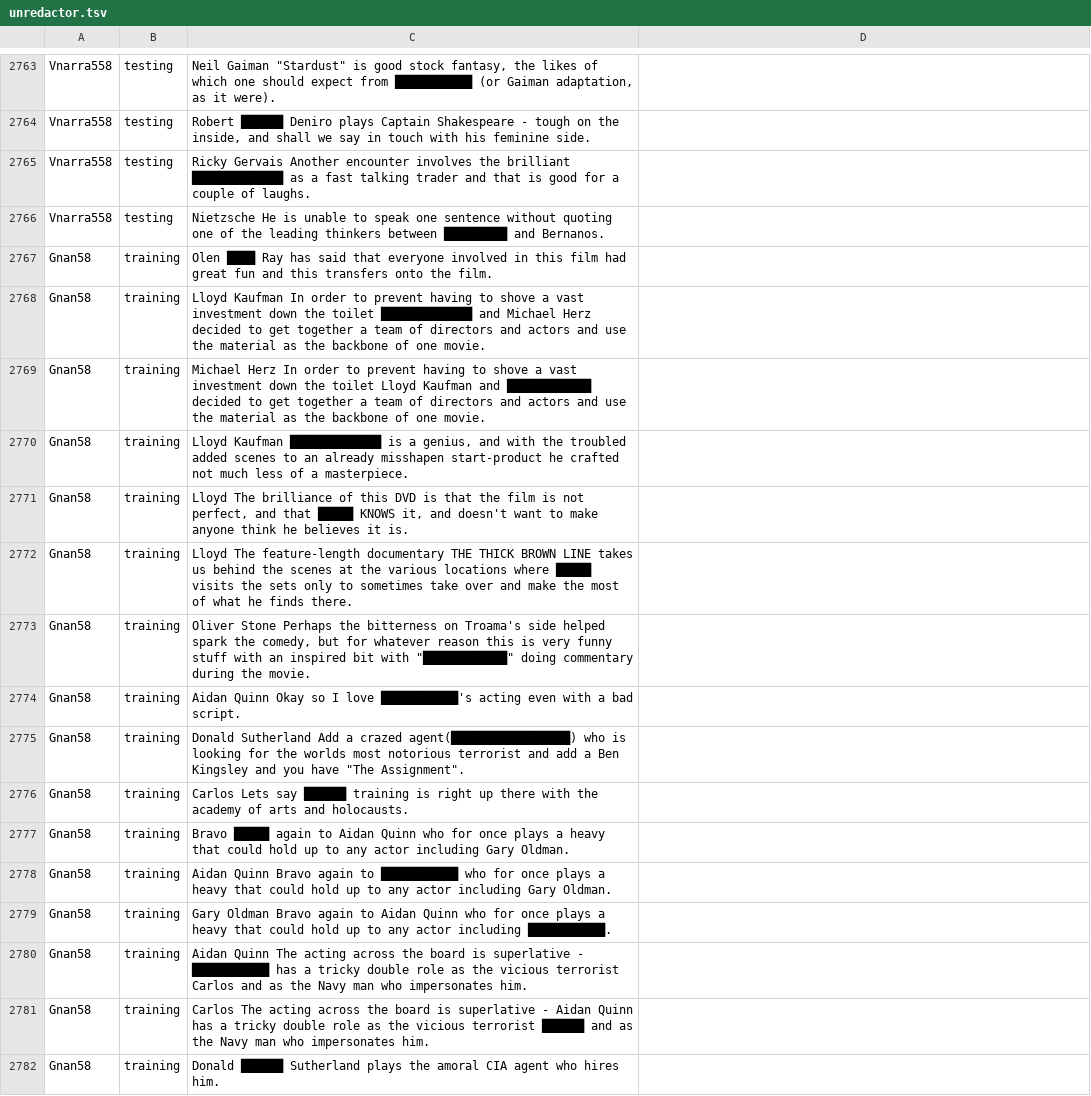
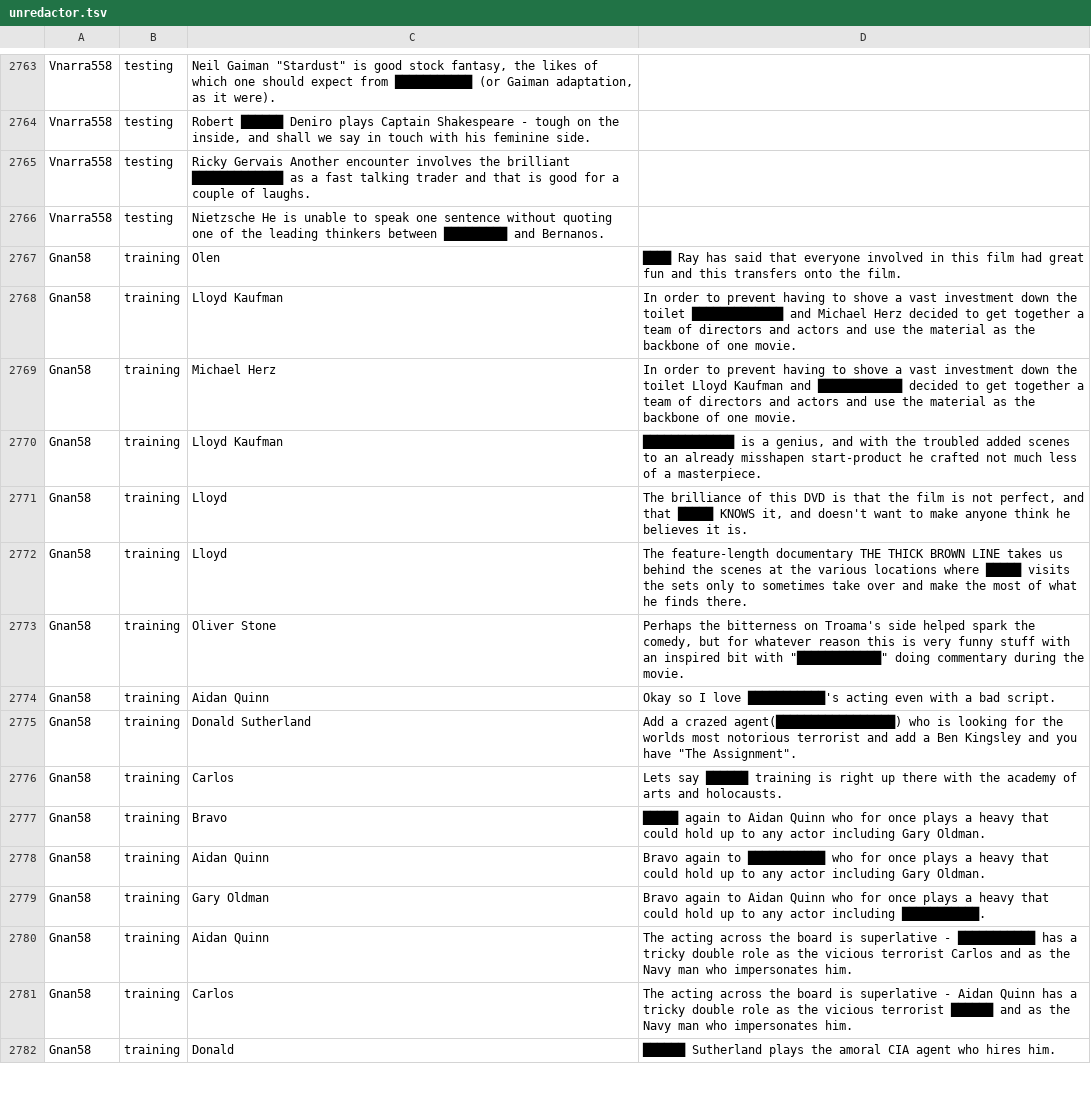
Before and after one commit to cegme/cs5293sp22, a TSV file: unredactor.tsv, drawn as a sheet; only a part is shown, gaps mark what is left out; the diff covers the shown part only.

Commit message:
Fix tabs instead of spaces

```diff
--- a/unredactor.tsv
+++ b/unredactor.tsv
@@ -2794,17 +2794,17 @@ Vnarra558	testing	Ricky Gervais   Another encounter involves the brilliant █
 Vnarra558	testing	Nietzsche   He is unable to speak one sentence without quoting one of the leading thinkers between █████████ and Bernanos.
-Gnan58	training	Olen    ████ Ray has said that everyone involved in this film had great fun and this transfers onto the film.
-Gnan58	training	Lloyd Kaufman   In order to prevent having to shove a vast investment down the toilet █████████████ and Michael Herz decided to get together a team of directors and actors and use the material as the backbone of one movie.
-Gnan58	training	Michael Herz    In order to prevent having to shove a vast investment down the toilet Lloyd Kaufman and ████████████ decided to get together a team of directors and actors and use the material as the backbone of one movie.
-Gnan58	training	Lloyd Kaufman   █████████████ is a genius, and with the troubled added scenes to an already misshapen start-product he crafted not much less of a masterpiece.
-Gnan58	training	Lloyd   The brilliance of this DVD is that the film is not perfect, and that █████ KNOWS it, and doesn't want to make anyone think he believes it is.
-Gnan58	training	Lloyd   The feature-length documentary THE THICK BROWN LINE takes us behind the scenes at the various locations where █████ visits the sets only to sometimes take over and make the most of what he finds there.
-Gnan58	training	Oliver Stone    Perhaps the bitterness on Troama's side helped spark the comedy, but for whatever reason this is very funny stuff with an inspired bit with "████████████" doing commentary during the movie.
-Gnan58	training	Aidan Quinn Okay so I love ███████████'s acting even with a bad script.
-Gnan58	training	Donald Sutherland   Add a crazed agent(█████████████████) who is looking for the worlds most notorious terrorist and add a Ben Kingsley and you have "The Assignment".
-Gnan58	training	Carlos  Lets say ██████ training is right up there with the academy of arts and holocausts.
-Gnan58	training	Bravo   █████ again to Aidan Quinn who for once plays a heavy that could hold up to any actor including Gary Oldman.
-Gnan58	training	Aidan Quinn Bravo again to ███████████ who for once plays a heavy that could hold up to any actor including Gary Oldman.
-Gnan58	training	Gary Oldman Bravo again to Aidan Quinn who for once plays a heavy that could hold up to any actor including ███████████.
-Gnan58	training	Aidan Quinn The acting across the board is superlative - ███████████ has a tricky double role as the vicious terrorist Carlos and as the Navy man who impersonates him.
-Gnan58	training	Carlos  The acting across the board is superlative - Aidan Quinn has a tricky double role as the vicious terrorist ██████ and as the Navy man who impersonates him.
-Gnan58	training	Donald  ██████ Sutherland plays the amoral CIA agent who hires him.
+Gnan58	training	Olen	████ Ray has said that everyone involved in this film had great fun and this transfers onto the film.
+Gnan58	training	Lloyd Kaufman	In order to prevent having to shove a vast investment down the toilet █████████████ and Michael Herz decided to get together a team of directors and actors and use the material as the backbone of one movie.
+Gnan58	training	Michael Herz	In order to prevent having to shove a vast investment down the toilet Lloyd Kaufman and ████████████ decided to get together a team of directors and actors and use the material as the backbone of one movie.
+Gnan58	training	Lloyd Kaufman	█████████████ is a genius, and with the troubled added scenes to an already misshapen start-product he crafted not much less of a masterpiece.
+Gnan58	training	Lloyd	The brilliance of this DVD is that the film is not perfect, and that █████ KNOWS it, and doesn't want to make anyone think he believes it is.
+Gnan58	training	Lloyd	The feature-length documentary THE THICK BROWN LINE takes us behind the scenes at the various locations where █████ visits the sets only to sometimes take over and make the most of what he finds there.
+Gnan58	training	Oliver Stone	Perhaps the bitterness on Troama's side helped spark the comedy, but for whatever reason this is very funny stuff with an inspired bit with "████████████" doing commentary during the movie.
+Gnan58	training	Aidan Quinn	Okay so I love ███████████'s acting even with a bad script.
+Gnan58	training	Donald Sutherland	Add a crazed agent(█████████████████) who is looking for the worlds most notorious terrorist and add a Ben Kingsley and you have "The Assignment".
+Gnan58	training	Carlos	Lets say ██████ training is right up there with the academy of arts and holocausts.
+Gnan58	training	Bravo	█████ again to Aidan Quinn who for once plays a heavy that could hold up to any actor including Gary Oldman.
+Gnan58	training	Aidan Quinn	Bravo again to ███████████ who for once plays a heavy that could hold up to any actor including Gary Oldman.
+Gnan58	training	Gary Oldman	Bravo again to Aidan Quinn who for once plays a heavy that could hold up to any actor including ███████████.
+Gnan58	training	Aidan Quinn	The acting across the board is superlative - ███████████ has a tricky double role as the vicious terrorist Carlos and as the Navy man who impersonates him.
+Gnan58	training	Carlos	The acting across the board is superlative - Aidan Quinn has a tricky double role as the vicious terrorist ██████ and as the Navy man who impersonates him.
+Gnan58	training	Donald	██████ Sutherland plays the amoral CIA agent who hires him.
```
Also changed, not shown: 148 edited cells elsewhere in this file.
